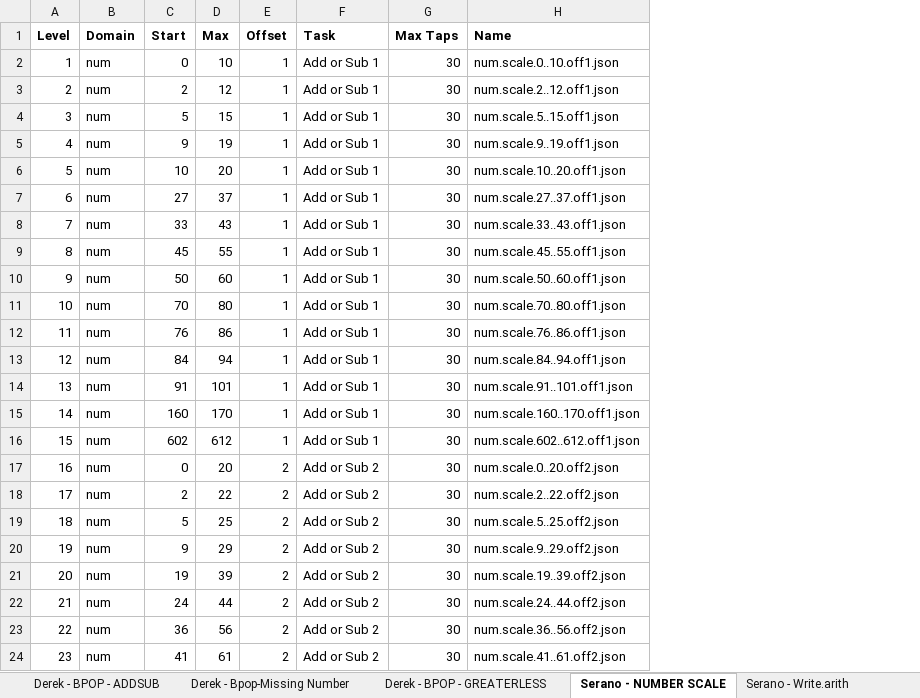
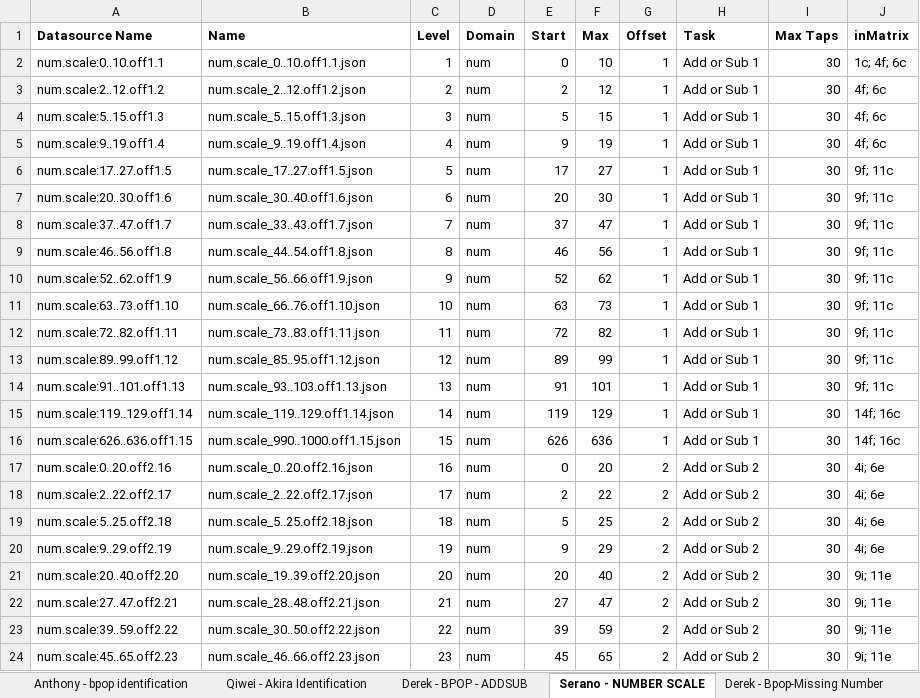
Before and after one commit to CandyDong/ReadTutor, an Excel workbook: Add:Subtract/Math Difficulty Levels.xlsx, sheet Serano - NUMBER SCALE, drawn as a sheet; only a part is shown; values as stored, in another font and other column widths than the file's, no borders; removed rows and columns are numbered as before the commit, all else as after; the diff covers the shown part only; the diff names each change by its address in the sheet, - before the commit and + after, or states it on an @@ line.

```diff
--- a/Add:Subtract/Math Difficulty Levels.xlsx (sheet Serano - NUMBER SCALE)
+++ b/Add:Subtract/Math Difficulty Levels.xlsx (sheet Serano - NUMBER SCALE)
@@ sheet tab order changed: Anthony - bpop identification | Qiwei - Akira Identification | Derek - BPOP - ADDSUB | Serano - NUMBER SCALE | Derek - Bpop-Missing Number @@
+column A (Datasource Name), rows 2-24: num.scale:0..10.off1.1 | num.scale:2..12.off1.2 | num.scale:5..15.off1.3 | num.scale:9..19.off1.4 | num.scale:17..27.off1.5 | num.scale:20..30.off1.6 | num.scale:37..47.off1.7 | num.scale:46..56.off1.8 | num.scale:52..62.off1.9 | num.scale:63..73.off1.10 | num.scale:72..82.off1.11 | num.scale:89..99.off1.12 | num.scale:91..101.off1.13 | num.scale:119..129.off1.14 | num.scale:626..636.off1.15 | num.scale:0..20.off2.16 | num.scale:2..22.off2.17 | num.scale:5..25.off2.18 | num.scale:9..29.off2.19 | num.scale:20..40.off2.20 | num.scale:27..47.off2.21 | num.scale:39..59.off2.22 | num.scale:45..65.off2.23
+column B (Name), rows 2-24: num.scale_0..10.off1.1.json | num.scale_2..12.off1.2.json | num.scale_5..15.off1.3.json | num.scale_9..19.off1.4.json | num.scale_17..27.off1.5.json | num.scale_30..40.off1.6.json | num.scale_33..43.off1.7.json | num.scale_44..54.off1.8.json | num.scale_56..66.off1.9.json | num.scale_66..76.off1.10.json | num.scale_73..83.off1.11.json | num.scale_85..95.off1.12.json | num.scale_93..103.off1.13.json | num.scale_119..129.off1.14.json | num.scale_990..1000.off1.15.json | num.scale_0..20.off2.16.json | num.scale_2..22.off2.17.json | num.scale_5..25.off2.18.json | num.scale_9..29.off2.19.json | num.scale_19..39.off2.20.json | num.scale_28..48.off2.21.json | num.scale_30..50.off2.22.json | num.scale_46..66.off2.23.json
-column H (Name), rows 2-24: num.scale.0..10.off1.json | num.scale.2..12.off1.json | num.scale.5..15.off1.json | num.scale.9..19.off1.json | num.scale.10..20.off1.json | num.scale.27..37.off1.json | num.scale.33..43.off1.json | num.scale.45..55.off1.json | num.scale.50..60.off1.json | num.scale.70..80.off1.json | num.scale.76..86.off1.json | num.scale.84..94.off1.json | num.scale.91..101.off1.json | num.scale.160..170.off1.json | num.scale.602..612.off1.json | num.scale.0..20.off2.json | num.scale.2..22.off2.json | num.scale.5..25.off2.json | num.scale.9..29.off2.json | num.scale.19..39.off2.json | num.scale.24..44.off2.json | num.scale.36..56.off2.json | num.scale.41..61.off2.json
+column J (inMatrix), rows 2-24: 1c; 4f; 6c | 4f; 6c | 4f; 6c | 4f; 6c | 9f; 11c | 9f; 11c | 9f; 11c | 9f; 11c | 9f; 11c | 9f; 11c | 9f; 11c | 9f; 11c | 9f; 11c | 14f; 16c | 14f; 16c | 4i; 6e | 4i; 6e | 4i; 6e | 4i; 6e | 9i; 11e | 9i; 11e | 9i; 11e | 9i; 11e
-E6 (Start): 10
+E6 (Start): 17
-F6 (Max): 20
+F6 (Max): 27
-E7 (Start): 27
+E7 (Start): 20
-F7 (Max): 37
+F7 (Max): 30
-E8 (Start): 33
+E8 (Start): 37
-F8 (Max): 43
+F8 (Max): 47
-E9 (Start): 45
+E9 (Start): 46
-F9 (Max): 55
+F9 (Max): 56
-E10 (Start): 50
+E10 (Start): 52
-F10 (Max): 60
+F10 (Max): 62
-E11 (Start): 70
+E11 (Start): 63
-F11 (Max): 80
+F11 (Max): 73
-E12 (Start): 76
+E12 (Start): 72
-F12 (Max): 86
+F12 (Max): 82
-E13 (Start): 84
+E13 (Start): 89
-F13 (Max): 94
+F13 (Max): 99
-E15 (Start): 160
+E15 (Start): 119
-F15 (Max): 170
+F15 (Max): 129
-E16 (Start): 602
+E16 (Start): 626
-F16 (Max): 612
+F16 (Max): 636
-E21 (Start): 19
+E21 (Start): 20
-F21 (Max): 39
+F21 (Max): 40
-E22 (Start): 24
+E22 (Start): 27
-F22 (Max): 44
+F22 (Max): 47
-E23 (Start): 36
+E23 (Start): 39
-F23 (Max): 56
+F23 (Max): 59
-E24 (Start): 41
+E24 (Start): 45
-F24 (Max): 61
+F24 (Max): 65
```
Also changed, not shown: 15 added rows, 15 removed rows and 114 edited cells elsewhere in this sheet, sheet Matthew - Number Story, sheet Anthony - bpop identification, sheet Derek - Bpop-Missing Number, sheet Derek - BPOP - GREATERLESS, sheet Derek - BPOP - ADDSUB, sheet Serano - Write.arith, 4 more sheets, other sheet tabs, formulas that keep their value, hidden cells, 35 other files.
